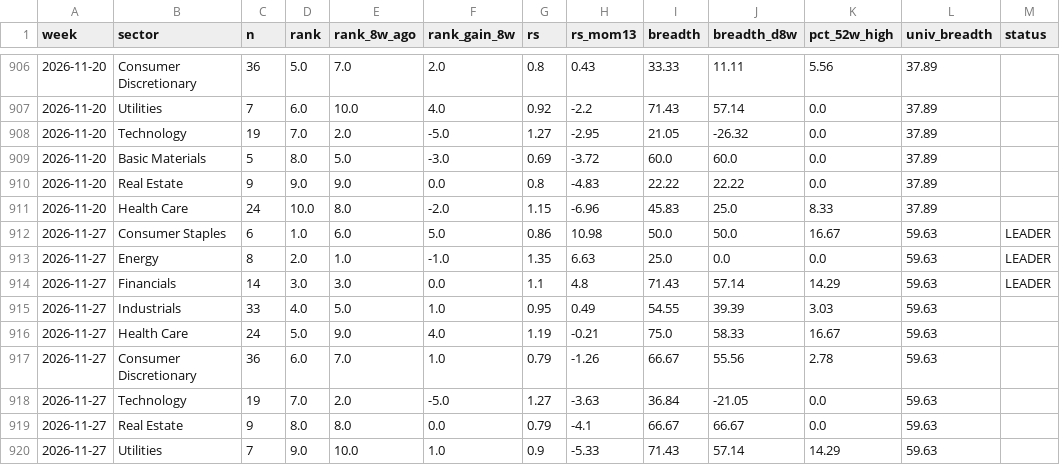
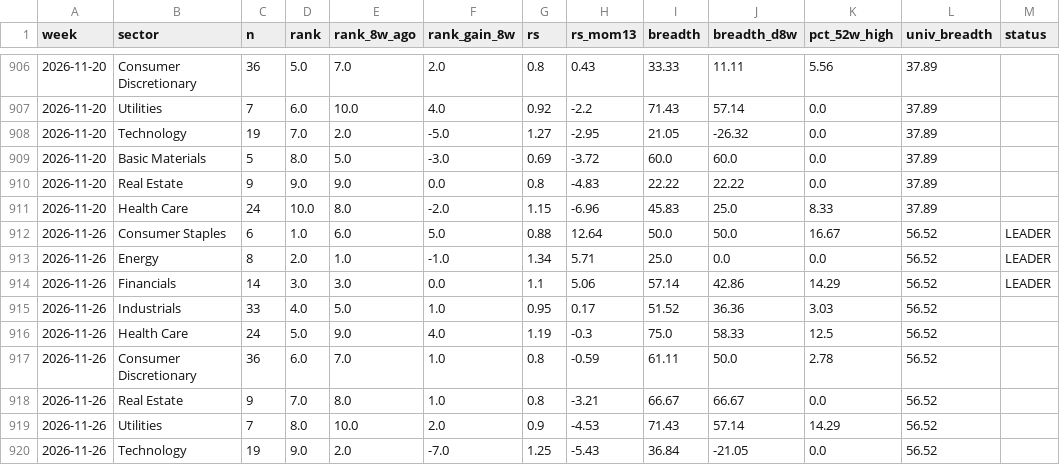
Before and after one commit to BackupBackupFede/ROTATION, a CSV file: history_fr.csv, drawn as a sheet; only a part is shown, gaps mark what is left out; the diff covers the shown part only.

```diff
--- a/history_fr.csv
+++ b/history_fr.csv
@@ -911,10 +911,10 @@
 2026-11-20,Health Care,24,10.0,8.0,-2.0,1.15,-6.96,45.83,25.0,8.33,37.89,
-2026-11-27,Consumer Staples,6,1.0,6.0,5.0,0.86,10.98,50.0,50.0,16.67,59.63,LEADER
-2026-11-27,Energy,8,2.0,1.0,-1.0,1.35,6.63,25.0,0.0,0.0,59.63,LEADER
-2026-11-27,Financials,14,3.0,3.0,0.0,1.1,4.8,71.43,57.14,14.29,59.63,LEADER
-2026-11-27,Industrials,33,4.0,5.0,1.0,0.95,0.49,54.55,39.39,3.03,59.63,
-2026-11-27,Health Care,24,5.0,9.0,4.0,1.19,-0.21,75.0,58.33,16.67,59.63,
-2026-11-27,Consumer Discretionary,36,6.0,7.0,1.0,0.79,-1.26,66.67,55.56,2.78,59.63,
-2026-11-27,Technology,19,7.0,2.0,-5.0,1.27,-3.63,36.84,-21.05,0.0,59.63,
-2026-11-27,Real Estate,9,8.0,8.0,0.0,0.79,-4.1,66.67,66.67,0.0,59.63,
-2026-11-27,Utilities,7,9.0,10.0,1.0,0.9,-5.33,71.43,57.14,14.29,59.63,
+2026-11-26,Consumer Staples,6,1.0,6.0,5.0,0.88,12.64,50.0,50.0,16.67,56.52,LEADER
+2026-11-26,Energy,8,2.0,1.0,-1.0,1.34,5.71,25.0,0.0,0.0,56.52,LEADER
+2026-11-26,Financials,14,3.0,3.0,0.0,1.1,5.06,57.14,42.86,14.29,56.52,LEADER
+2026-11-26,Industrials,33,4.0,5.0,1.0,0.95,0.17,51.52,36.36,3.03,56.52,
+2026-11-26,Health Care,24,5.0,9.0,4.0,1.19,-0.3,75.0,58.33,12.5,56.52,
+2026-11-26,Consumer Discretionary,36,6.0,7.0,1.0,0.8,-0.59,61.11,50.0,2.78,56.52,
+2026-11-26,Real Estate,9,7.0,8.0,1.0,0.8,-3.21,66.67,66.67,0.0,56.52,
+2026-11-26,Utilities,7,8.0,10.0,2.0,0.9,-4.53,71.43,57.14,14.29,56.52,
+2026-11-26,Technology,19,9.0,2.0,-7.0,1.25,-5.43,36.84,-21.05,0.0,56.52,
```
Also changed, not shown: 4 edited cells elsewhere in this file, history_us.csv, 2 other files.
